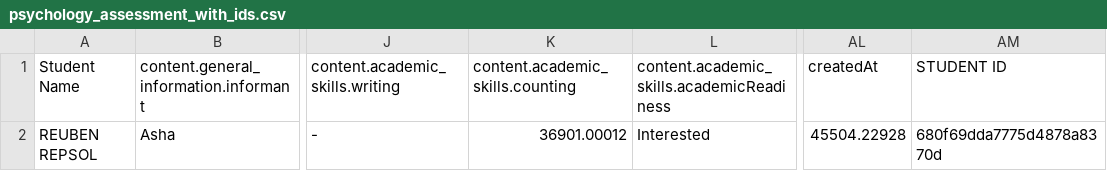
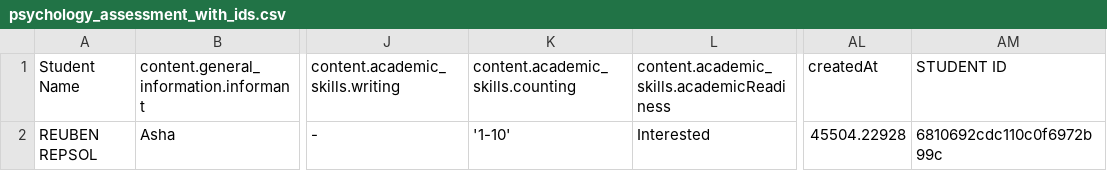
Before and after one commit to anugrah-inclusys/SMS_Adarsh_Data_Entry, a CSV file: output/psychology_assessment_with_ids.csv, drawn as a sheet; only a part is shown, gaps mark what is left out; the diff names each change by its address in the sheet, - before the commit and + after, or states it on an @@ line.

```diff
--- a/output/psychology_assessment_with_ids.csv
+++ b/output/psychology_assessment_with_ids.csv
-K2: 36901.00012
+K2: '1-10'
-AM2: 680f69dda7775d4878a8370d
+AM2: 6810692cdc110c0f6972b99c
```
Also changed, not shown: data/occupational_therapy_assessment.csv, data/psychology_assessement.csv, 7 other files.
